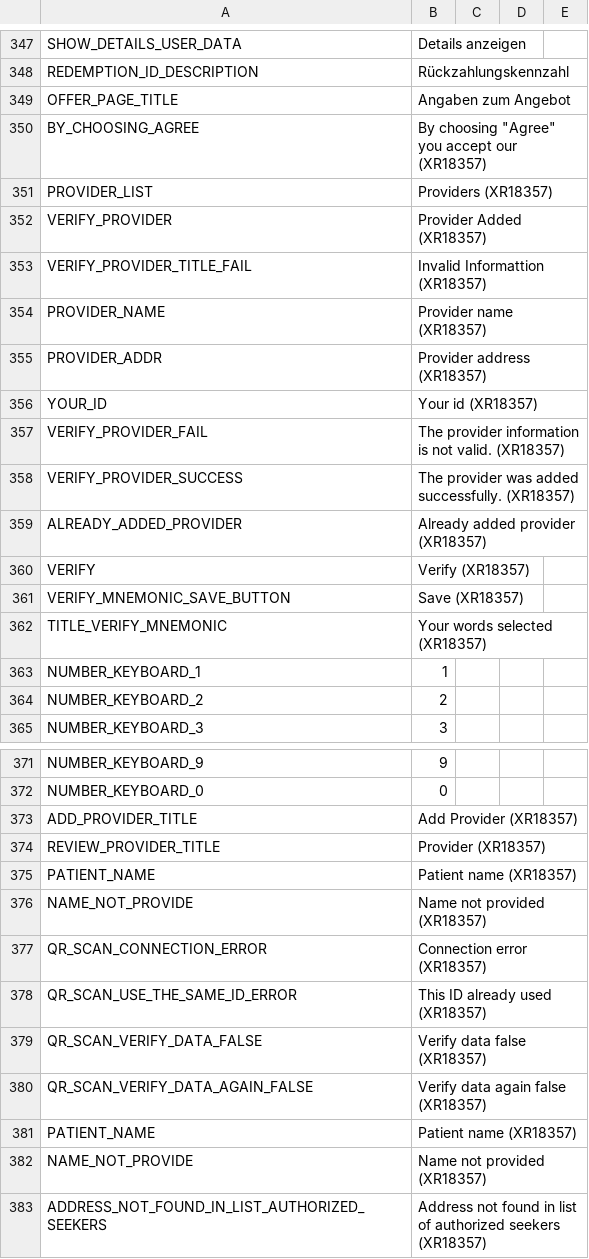
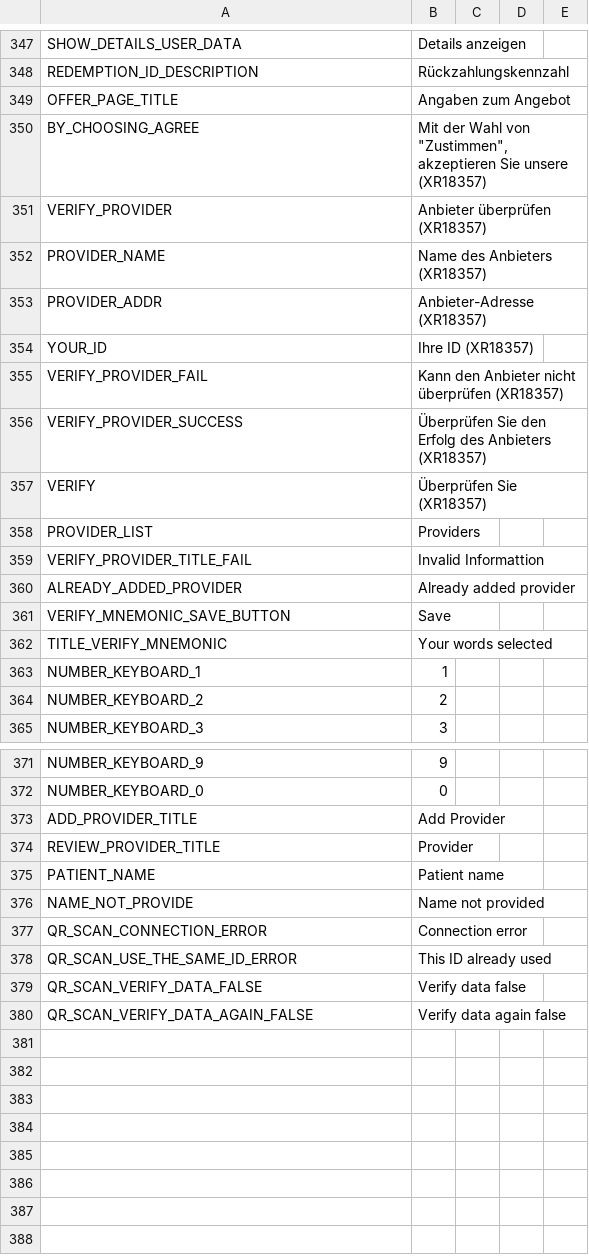
Before and after one commit to CentivaHealth/centiva-translations, a CSV file: de.csv, drawn as a sheet; only a part is shown, gaps mark what is left out; the diff covers the shown part only.

Commit message:
Update de.csv (POEditor.com)

```diff
--- a/de.csv
+++ b/de.csv
@@ -350,13 +354,13 @@ OFFER_PAGE_TITLE,Angaben zum Angebot
-BY_CHOOSING_AGREE,By choosing "Agree" you accept our (XR18357)
-PROVIDER_LIST,Providers (XR18357)
-VERIFY_PROVIDER,"Provider Added (XR18357)"
-VERIFY_PROVIDER_TITLE_FAIL,"Invalid Informattion (XR18357)"
-PROVIDER_NAME,"Provider name (XR18357)"
-PROVIDER_ADDR,"Provider address (XR18357)"
-YOUR_ID,"Your id (XR18357)"
-VERIFY_PROVIDER_FAIL,"The provider information is not valid. (XR18357)"
-VERIFY_PROVIDER_SUCCESS,"The provider was added successfully. (XR18357)"
-ALREADY_ADDED_PROVIDER,"Already added provider (XR18357)"
-VERIFY,Verify (XR18357)
-VERIFY_MNEMONIC_SAVE_BUTTON,Save (XR18357)
-TITLE_VERIFY_MNEMONIC,Your words selected (XR18357)
+BY_CHOOSING_AGREE,"Mit der Wahl von ""Zustimmen"", akzeptieren Sie unsere (XR18357)",,,
+VERIFY_PROVIDER,"Anbieter überprüfen (XR18357)",,,
+PROVIDER_NAME,"Name des Anbieters (XR18357)",,,
+PROVIDER_ADDR,"Anbieter-Adresse (XR18357)",,,
+YOUR_ID,"Ihre ID (XR18357)",,,
+VERIFY_PROVIDER_FAIL,"Kann den Anbieter nicht überprüfen (XR18357)",,,
+VERIFY_PROVIDER_SUCCESS,"Überprüfen Sie den Erfolg des Anbieters (XR18357)",,,
+VERIFY,"Überprüfen Sie (XR18357)",,,
+PROVIDER_LIST,Providers,,,
+VERIFY_PROVIDER_TITLE_FAIL,"Invalid Informattion",,,
+ALREADY_ADDED_PROVIDER,"Already added provider",,,
+VERIFY_MNEMONIC_SAVE_BUTTON,Save,,,
+TITLE_VERIFY_MNEMONIC,"Your words selected",,,
@@ -373,11 +377,8 @@ NUMBER_KEYBOARD_0,0
-ADD_PROVIDER_TITLE,"Add Provider (XR18357)"
-REVIEW_PROVIDER_TITLE,"Provider (XR18357)"
-PATIENT_NAME,"Patient name (XR18357)"
-NAME_NOT_PROVIDE,"Name not provided (XR18357)"
-QR_SCAN_CONNECTION_ERROR,"Connection error (XR18357)"
-QR_SCAN_USE_THE_SAME_ID_ERROR,"This ID already used (XR18357)"
-QR_SCAN_VERIFY_DATA_FALSE,"Verify data false (XR18357)"
-QR_SCAN_VERIFY_DATA_AGAIN_FALSE,"Verify data again false (XR18357)"
-PATIENT_NAME,"Patient name (XR18357)"
-NAME_NOT_PROVIDE,"Name not provided (XR18357)"
-ADDRESS_NOT_FOUND_IN_LIST_AUTHORIZED_SEEKERS,"Address not found in list of authorized seekers (XR18357)"
+ADD_PROVIDER_TITLE,"Add Provider",,,
+REVIEW_PROVIDER_TITLE,Provider,,,
+PATIENT_NAME,"Patient name",,,
+NAME_NOT_PROVIDE,"Name not provided",,,
+QR_SCAN_CONNECTION_ERROR,"Connection error",,,
+QR_SCAN_USE_THE_SAME_ID_ERROR,"This ID already used",,,
+QR_SCAN_VERIFY_DATA_FALSE,"Verify data false",,,
+QR_SCAN_VERIFY_DATA_AGAIN_FALSE,"Verify data again false",,,
```
Also changed, not shown: 2 moved rows and 34 edited cells elsewhere in this file.
